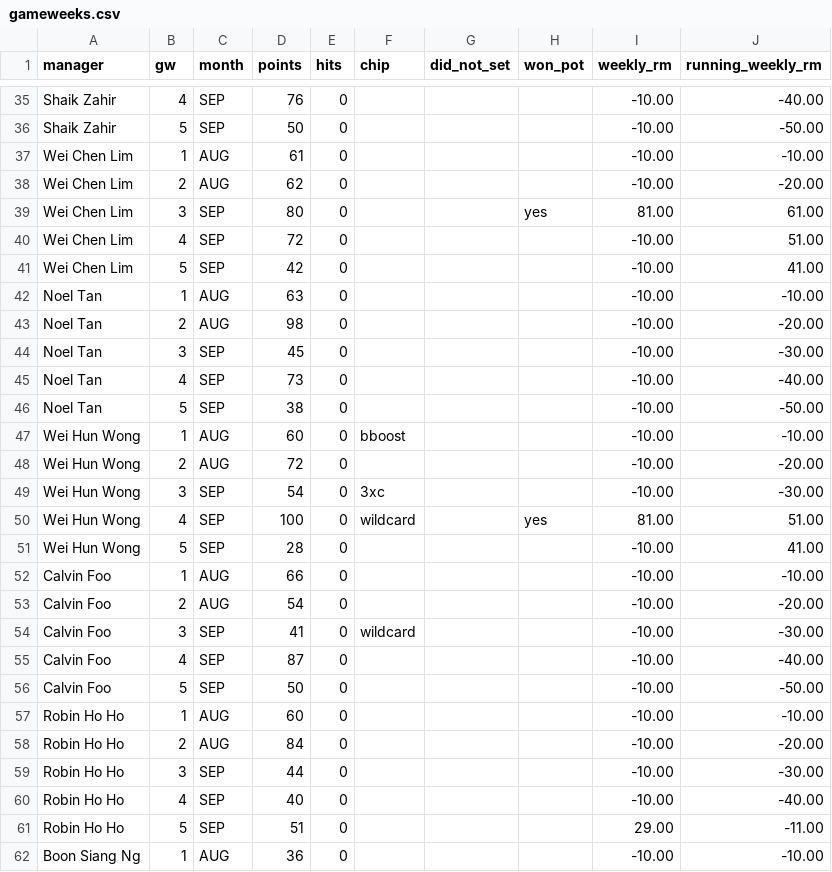
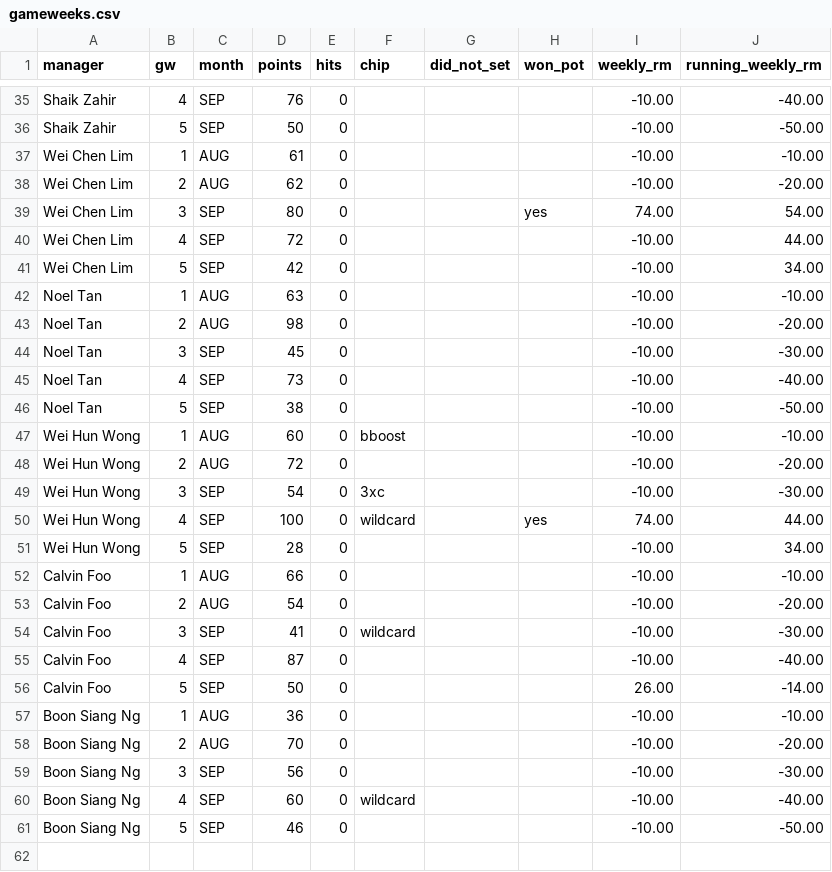
Before and after one commit to noeltan/superf-fpl-dash, a CSV file: backups/gw05/gameweeks.csv, drawn as a sheet; only a part is shown, gaps mark what is left out; the shorter side is filled out with more unchanged rows; the diff covers the shown part only.

```diff
--- a/backups/gw05/gameweeks.csv
+++ b/backups/gw05/gameweeks.csv
@@ -38,5 +38,5 @@ Wei Chen Lim,1,AUG,61,0,,,,-10.00,-10.00
 Wei Chen Lim,2,AUG,62,0,,,,-10.00,-20.00
-Wei Chen Lim,3,SEP,80,0,,,yes,81.00,61.00
-Wei Chen Lim,4,SEP,72,0,,,,-10.00,51.00
-Wei Chen Lim,5,SEP,42,0,,,,-10.00,41.00
+Wei Chen Lim,3,SEP,80,0,,,yes,74.00,54.00
+Wei Chen Lim,4,SEP,72,0,,,,-10.00,44.00
+Wei Chen Lim,5,SEP,42,0,,,,-10.00,34.00
 Noel Tan,1,AUG,63,0,,,,-10.00,-10.00
@@ -49,4 +49,4 @@ Wei Hun Wong,2,AUG,72,0,,,,-10.00,-20.00
 Wei Hun Wong,3,SEP,54,0,3xc,,,-10.00,-30.00
-Wei Hun Wong,4,SEP,100,0,wildcard,,yes,81.00,51.00
-Wei Hun Wong,5,SEP,28,0,,,,-10.00,41.00
+Wei Hun Wong,4,SEP,100,0,wildcard,,yes,74.00,44.00
+Wei Hun Wong,5,SEP,28,0,,,,-10.00,34.00
 Calvin Foo,1,AUG,66,0,,,,-10.00,-10.00
@@ -55,8 +55,3 @@ Calvin Foo,3,SEP,41,0,wildcard,,,-10.00,-30.00
 Calvin Foo,4,SEP,87,0,,,,-10.00,-40.00
-Calvin Foo,5,SEP,50,0,,,,-10.00,-50.00
-Robin Ho Ho,1,AUG,60,0,,,,-10.00,-10.00
-Robin Ho Ho,2,AUG,84,0,,,,-10.00,-20.00
-Robin Ho Ho,3,SEP,44,0,,,,-10.00,-30.00
-Robin Ho Ho,4,SEP,40,0,,,,-10.00,-40.00
-Robin Ho Ho,5,SEP,51,0,,,,29.00,-11.00
+Calvin Foo,5,SEP,50,0,,,,26.00,-14.00
 Boon Siang Ng,1,AUG,36,0,,,,-10.00,-10.00
```
Also changed, not shown: 24 edited cells elsewhere in this file, backups/gw05/ledger.csv, backups/gw05/months.csv, 14 other files.
